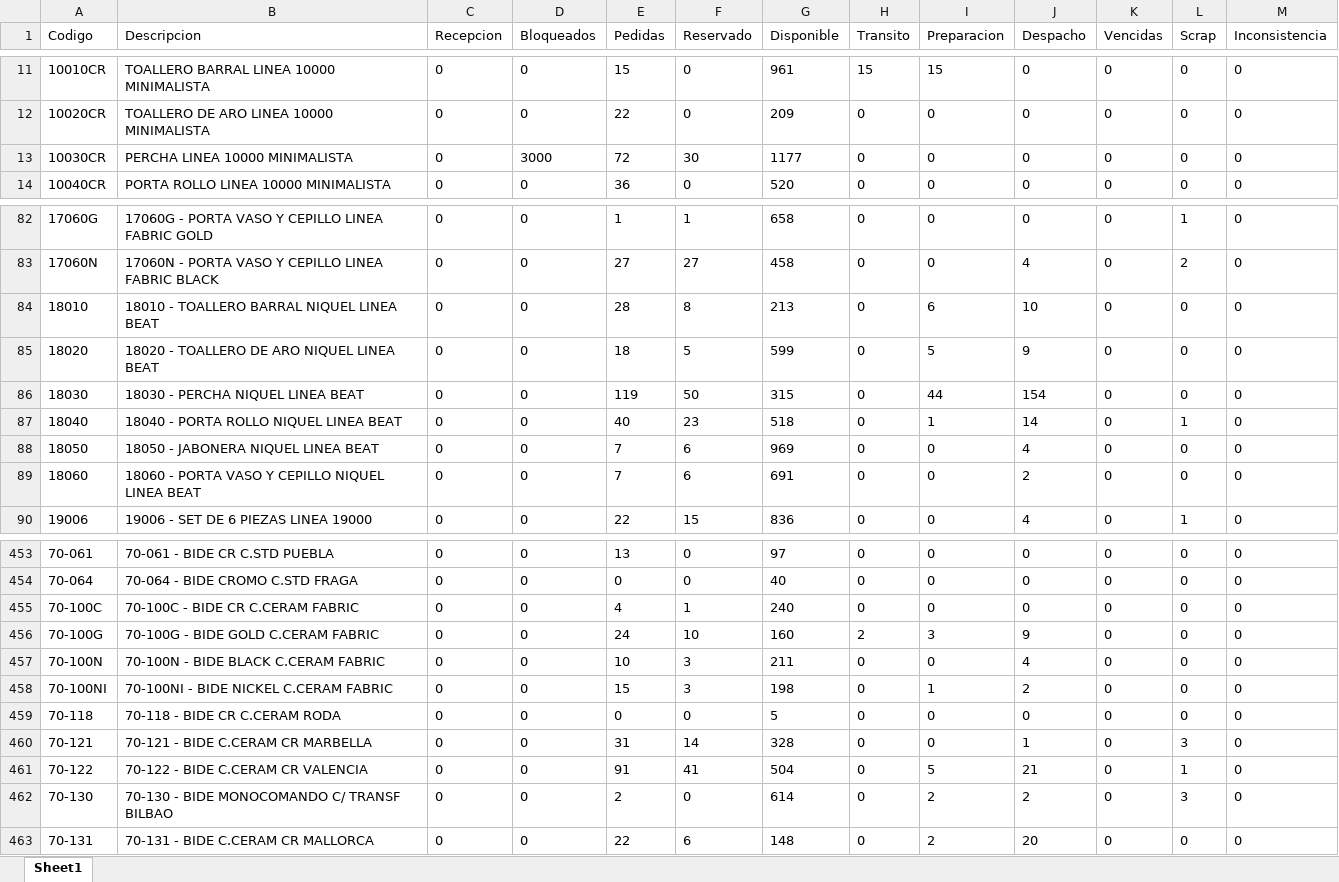
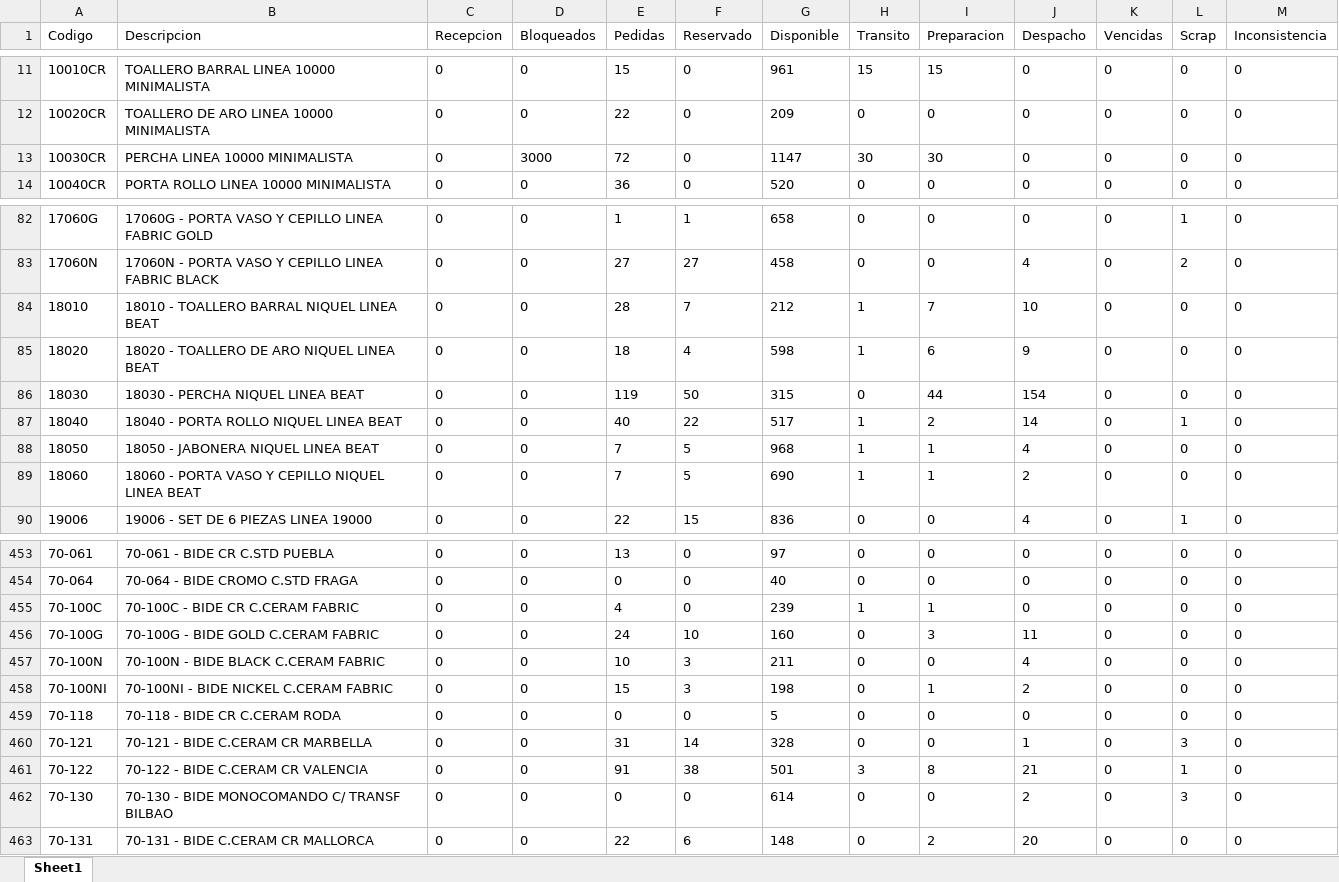
Before and after one commit to IvanGoyena/Logistica-Peirano, an Excel workbook: Data_WMS/Disponible DIGIP.xlsx, sheet Sheet1, drawn as a sheet; only a part is shown, gaps mark what is left out; values as stored, in another font and other column widths than the file's, no borders; the diff covers the shown part only; the diff names each change by its address in the sheet, - before the commit and + after, or states it on an @@ line.

Commit message:
Actualización automática WMS - Disponible DIGIP - 28/09/2026 06:46:35

```diff
--- a/Data_WMS/Disponible DIGIP.xlsx (sheet Sheet1)
+++ b/Data_WMS/Disponible DIGIP.xlsx (sheet Sheet1)
-F13 (Reservado): 30
+F13 (Reservado): 0
-G13 (Disponible): 1177
+G13 (Disponible): 1147
-H13 (Transito): 0
+H13 (Transito): 30
-I13 (Preparacion): 0
+I13 (Preparacion): 30
-F84 (Reservado): 8
+F84 (Reservado): 7
-G84 (Disponible): 213
+G84 (Disponible): 212
-H84:H85 (Transito): 0
+H84:H85 (Transito): 1
-I84 (Preparacion): 6
+I84 (Preparacion): 7
-F85 (Reservado): 5
+F85 (Reservado): 4
-G85 (Disponible): 599
+G85 (Disponible): 598
-I85 (Preparacion): 5
+I85 (Preparacion): 6
-F87 (Reservado): 23
+F87 (Reservado): 22
-G87 (Disponible): 518
+G87 (Disponible): 517
-H87:H89 (Transito): 0
+H87:H89 (Transito): 1
-I87 (Preparacion): 1
+I87 (Preparacion): 2
-F88:F89 (Reservado): 6
+F88:F89 (Reservado): 5
-G88 (Disponible): 969
+G88 (Disponible): 968
-I88:I89 (Preparacion): 0
+I88:I89 (Preparacion): 1
-G89 (Disponible): 691
+G89 (Disponible): 690
-F455 (Reservado): 1
+F455 (Reservado): 0
-G455 (Disponible): 240
+G455 (Disponible): 239
-H455 (Transito): 0
+H455 (Transito): 1
-I455 (Preparacion): 0
+I455 (Preparacion): 1
-H456 (Transito): 2
+H456 (Transito): 0
-J456 (Despacho): 9
+J456 (Despacho): 11
-F461 (Reservado): 41
+F461 (Reservado): 38
-G461 (Disponible): 504
+G461 (Disponible): 501
-H461 (Transito): 0
+H461 (Transito): 3
-I461 (Preparacion): 5
+I461 (Preparacion): 8
-E462 (Pedidas): 2
+E462 (Pedidas): 0
-I462 (Preparacion): 2
+I462 (Preparacion): 0
```
Also changed, not shown: 97 edited cells elsewhere in this sheet.
